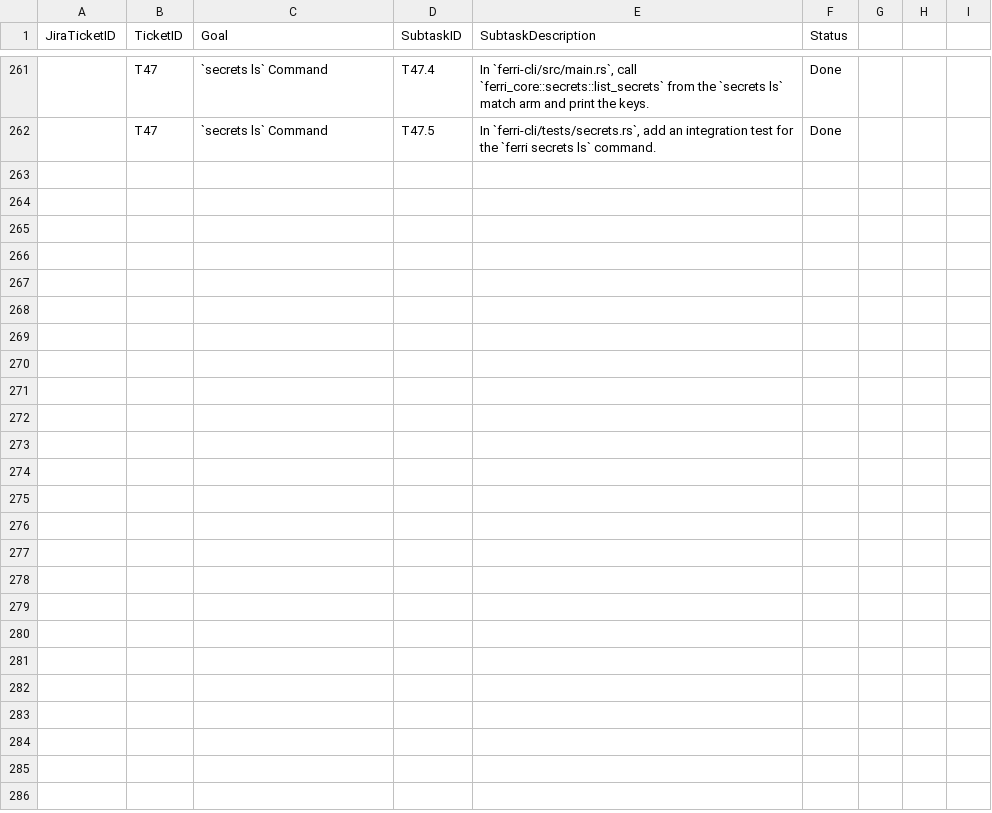
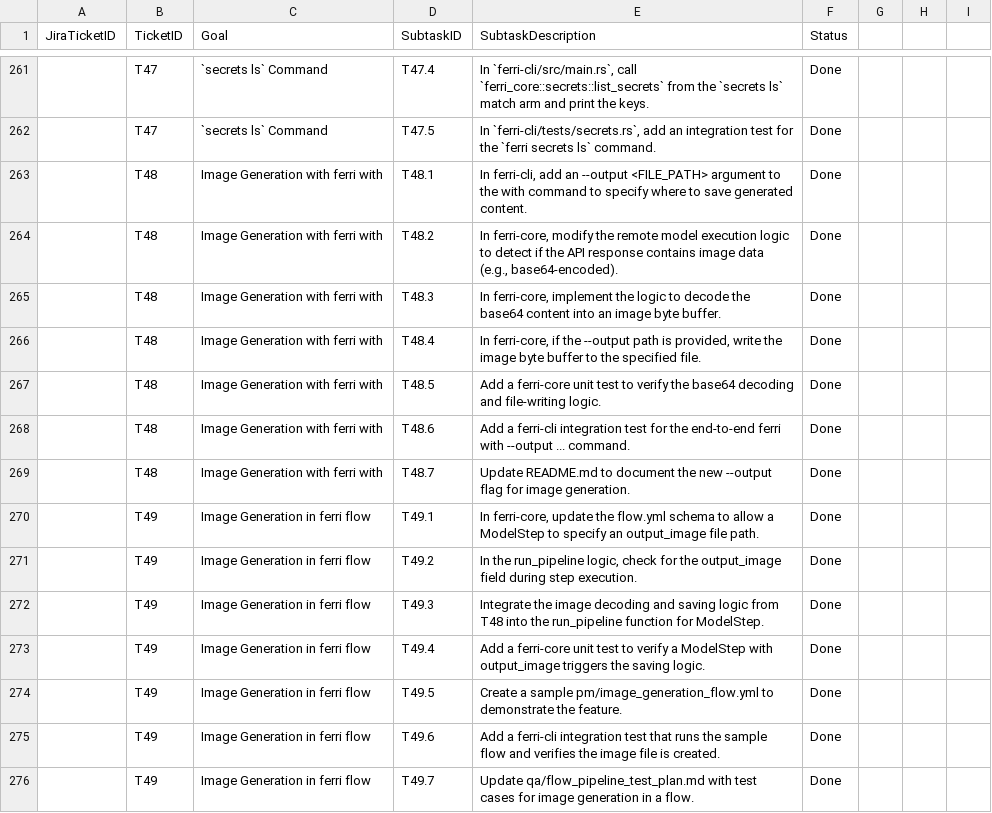
Before and after one commit to ferri-tools/ferri, a CSV file: pm/sprint_backlog.csv, drawn as a sheet; only a part is shown, gaps mark what is left out; the diff covers the shown part only; the diff names each change by its address in the sheet, - before the commit and + after, or states it on an @@ line.

```diff
--- a/pm/sprint_backlog.csv
+++ b/pm/sprint_backlog.csv
+row 263:  | T48 | Image Generation with ferri with | T48.1 | In ferri-cli, add an --output <FILE_PATH> argument to the with command to specify where to save generated content. | Done
+row 264:  | T48 | Image Generation with ferri with | T48.2 | In ferri-core, modify the remote model execution logic to detect if the API response contains image data (e.g., base64-encoded). | Done
+row 265:  | T48 | Image Generation with ferri with | T48.3 | In ferri-core, implement the logic to decode the base64 content into an image byte buffer. | Done
+row 266:  | T48 | Image Generation with ferri with | T48.4 | In ferri-core, if the --output path is provided, write the image byte buffer to the specified file. | Done
+row 267:  | T48 | Image Generation with ferri with | T48.5 | Add a ferri-core unit test to verify the base64 decoding and file-writing logic. | Done
+row 268:  | T48 | Image Generation with ferri with | T48.6 | Add a ferri-cli integration test for the end-to-end ferri with --output ... command. | Done
+row 269:  | T48 | Image Generation with ferri with | T48.7 | Update README.md to document the new --output flag for image generation. | Done
+row 270:  | T49 | Image Generation in ferri flow | T49.1 | In ferri-core, update the flow.yml schema to allow a ModelStep to specify an output_image file path. | Done
+row 271:  | T49 | Image Generation in ferri flow | T49.2 | In the run_pipeline logic, check for the output_image field during step execution. | Done
+row 272:  | T49 | Image Generation in ferri flow | T49.3 | Integrate the image decoding and saving logic from T48 into the run_pipeline function for ModelStep. | Done
+row 273:  | T49 | Image Generation in ferri flow | T49.4 | Add a ferri-core unit test to verify a ModelStep with output_image triggers the saving logic. | Done
+row 274:  | T49 | Image Generation in ferri flow | T49.5 | Create a sample pm/image_generation_flow.yml to demonstrate the feature. | Done
+row 275:  | T49 | Image Generation in ferri flow | T49.6 | Add a ferri-cli integration test that runs the sample flow and verifies the image file is created. | Done
+row 276:  | T49 | Image Generation in ferri flow | T49.7 | Update qa/flow_pipeline_test_plan.md with test cases for image generation in a flow. | Done
```
Also changed, not shown: 13 added rows and 2 edited cells elsewhere in this file, 4 other files.
